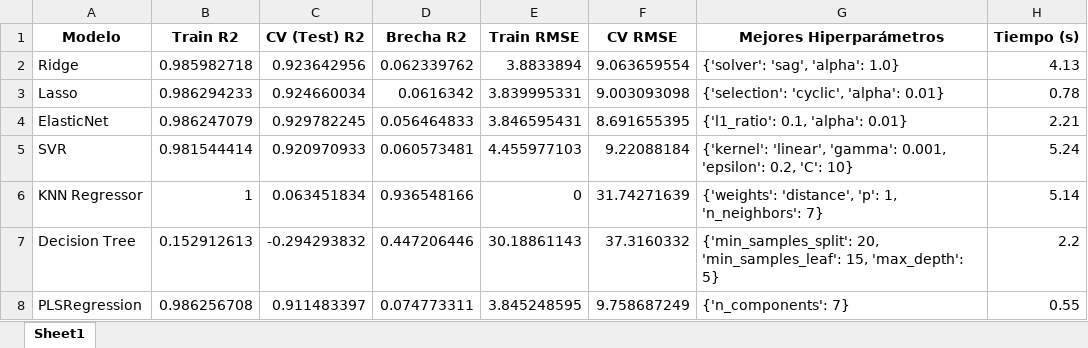
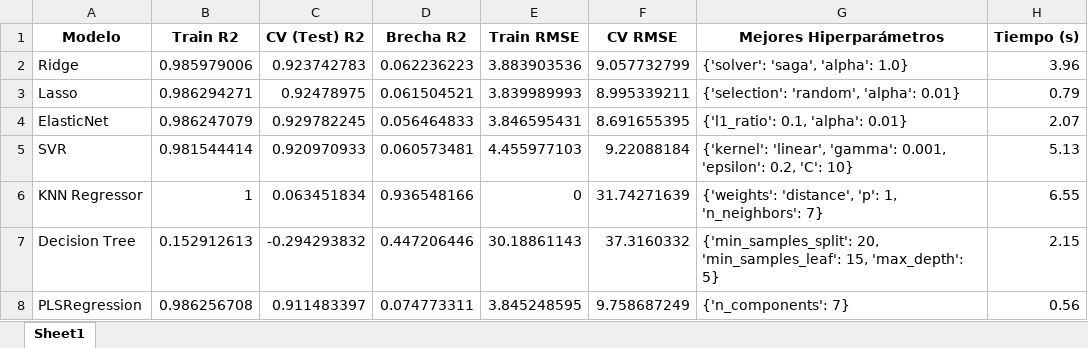
Before and after one commit to MardonioR/Proyecto-Polifenoles, an Excel workbook: Entregables/UdeBarcelona/models_Var_Lasso.xlsx, sheet Sheet1, drawn as a sheet; values as stored, in another font and other column widths than the file's, no borders; the diff names each change by its address in the sheet, - before the commit and + after, or states it on an @@ line.

Commit message:
Modelo de Ensamble MR

```diff
--- a/Entregables/UdeBarcelona/models_Var_Lasso.xlsx (sheet Sheet1)
+++ b/Entregables/UdeBarcelona/models_Var_Lasso.xlsx (sheet Sheet1)
-B2 (Train R2): 0.985982718
+B2 (Train R2): 0.985979006
-C2 (CV (Test) R2): 0.923642956
+C2 (CV (Test) R2): 0.923742783
-D2 (Brecha R2): 0.062339762
+D2 (Brecha R2): 0.062236223
-E2 (Train RMSE): 3.8833894
+E2 (Train RMSE): 3.883903536
-F2 (CV RMSE): 9.063659554
+F2 (CV RMSE): 9.057732799
-G2 (Mejores Hiperparámetros): {'solver': 'sag', 'alpha': 1.0}
+G2 (Mejores Hiperparámetros): {'solver': 'saga', 'alpha': 1.0}
-H2 (Tiempo (s)): 4.13
+H2 (Tiempo (s)): 3.96
-B3 (Train R2): 0.986294233
+B3 (Train R2): 0.986294271
-C3 (CV (Test) R2): 0.924660034
+C3 (CV (Test) R2): 0.92478975
-D3 (Brecha R2): 0.0616342
+D3 (Brecha R2): 0.061504521
-E3 (Train RMSE): 3.839995331
+E3 (Train RMSE): 3.839989993
-F3 (CV RMSE): 9.003093098
+F3 (CV RMSE): 8.995339211
-G3 (Mejores Hiperparámetros): {'selection': 'cyclic', 'alpha': 0.01}
+G3 (Mejores Hiperparámetros): {'selection': 'random', 'alpha': 0.01}
-H3 (Tiempo (s)): 0.78
+H3 (Tiempo (s)): 0.79
-H4 (Tiempo (s)): 2.21
+H4 (Tiempo (s)): 2.07
-H5 (Tiempo (s)): 5.24
+H5 (Tiempo (s)): 5.13
-H6 (Tiempo (s)): 5.14
+H6 (Tiempo (s)): 6.55
-H7 (Tiempo (s)): 2.2
+H7 (Tiempo (s)): 2.15
-H8 (Tiempo (s)): 0.55
+H8 (Tiempo (s)): 0.56
```
Also changed, not shown: Entregables/UdeBarcelona/models_Var_XG.xlsx, Entregables/UdeBarcelona/models_Var_all.xlsx, 1 other file.
